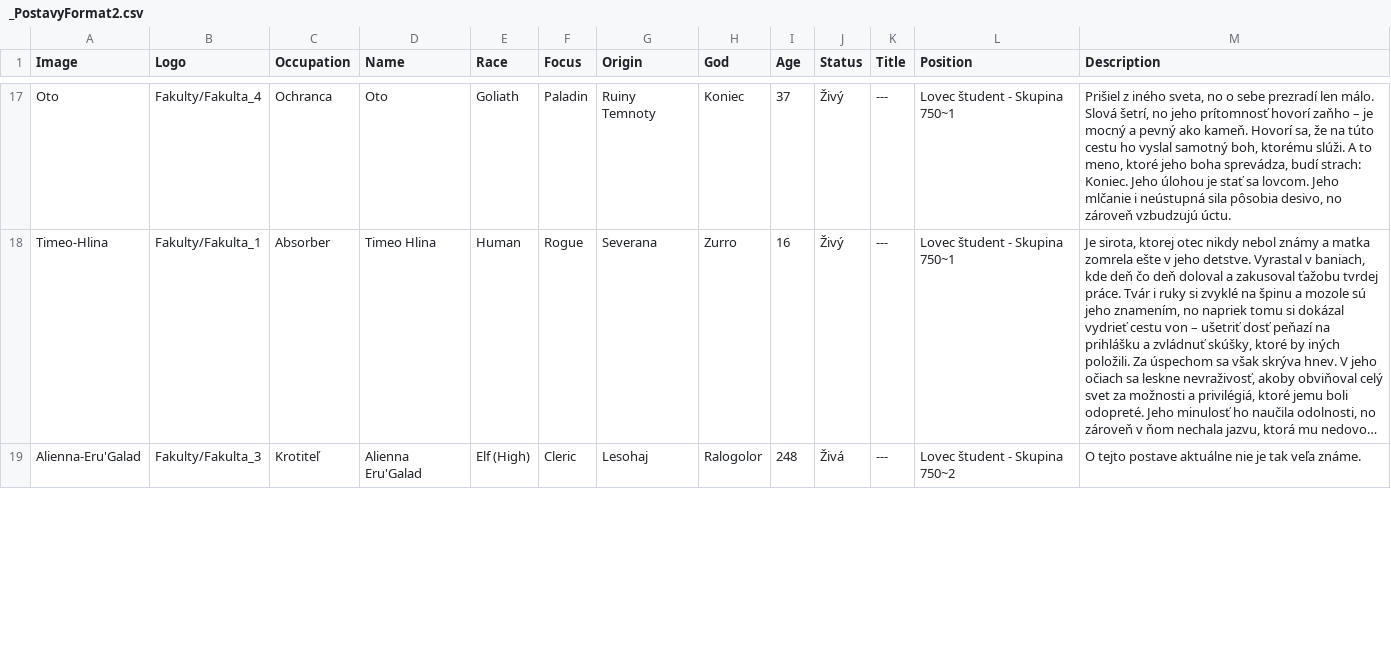
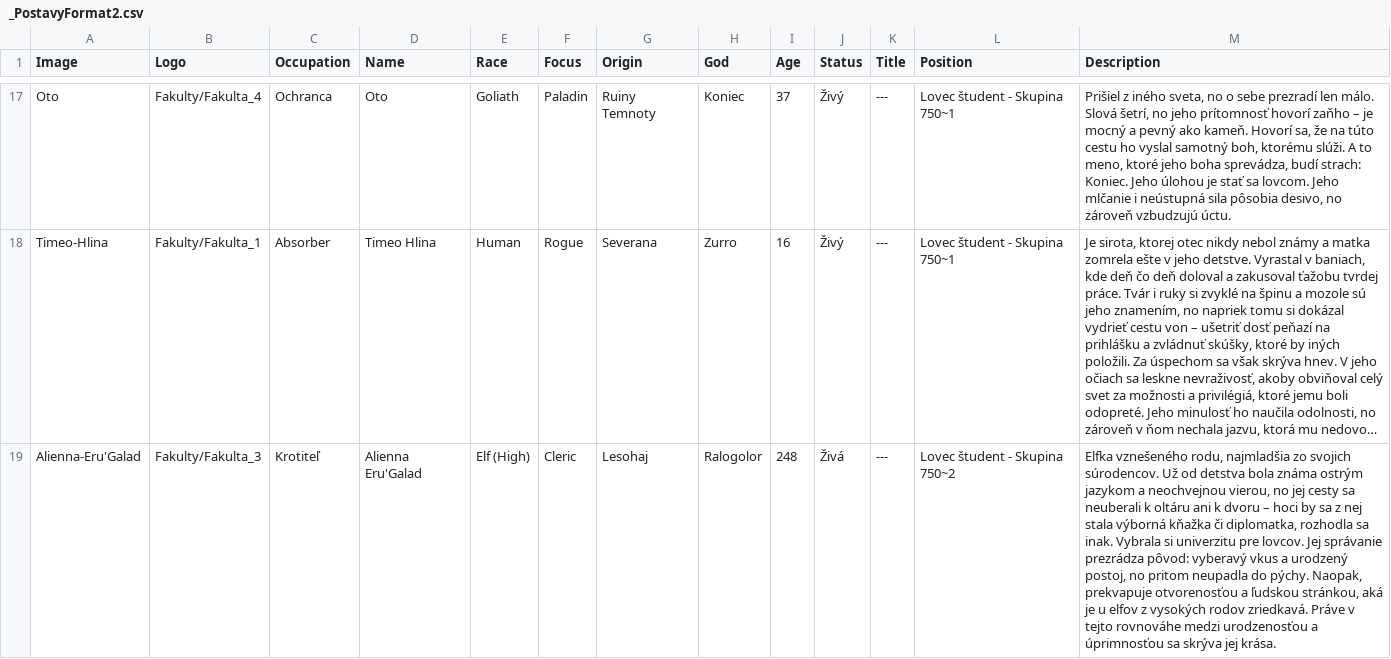
Before and after one commit to Beariar/ALP, a CSV file: Postavy/_PostavyFormat2.csv, drawn as a sheet; only a part is shown, gaps mark what is left out; long unchanged cells end in …; the diff covers the shown part only; the diff names each change by its address in the sheet, - before the commit and + after, or states it on an @@ line.

Commit message:
Update _PostavyFormat2.csv

```diff
--- a/Postavy/_PostavyFormat2.csv
+++ b/Postavy/_PostavyFormat2.csv
-M19 (Description): O tejto postave aktuálne nie je tak veľa známe.
+M19 (Description): Elfka vznešeného rodu, najmladšia zo svojich súrodencov. Už od detstva bola známa ostrým jazykom a neochvejnou vierou, no jej cesty sa neuberali k oltáru ani k dvoru – hoci by sa z nej stala výborná kňažka či diplomatka, rozhodla sa inak. Vybrala si univerzitu pre lovcov. Jej správanie prezrádza pôvod: vyberavý vkus a urodzený postoj, no pritom neupadla do pýchy. Naopak, prekvapuje otvorenosťou a ľudskou stránkou, aká je u elfov z vysokých rodov zriedkavá. Práve v tejto rovnováhe medzi urodzenosťou a úprimnosťou sa skrýva jej krása.
```
Also changed, not shown: 2 edited cells elsewhere in this file.
